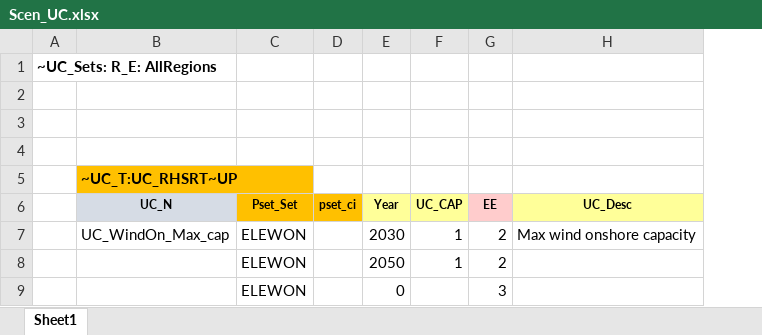
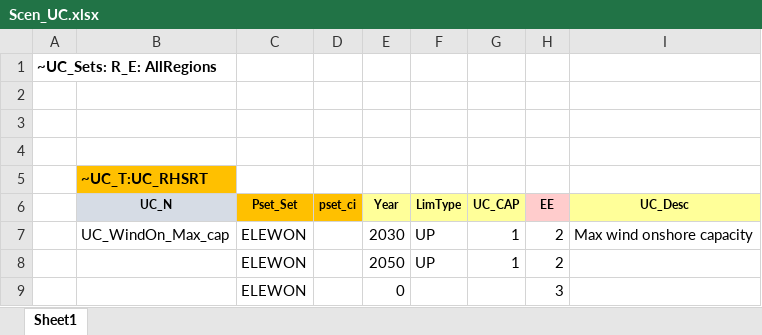
Before and after one commit to kraik98/ee-times, an Excel workbook: SuppXLS/Scen_UC.xlsx, sheet Sheet1, drawn as a sheet; values as stored, in another font and other column widths than the file's, no borders; the diff names each change by its address in the sheet, - before the commit and + after, or states it on an @@ line.

Commit message:
Fix attempt for previous commit

```diff
--- a/SuppXLS/Scen_UC.xlsx (sheet Sheet1)
+++ b/SuppXLS/Scen_UC.xlsx (sheet Sheet1)
+column F (LimType), rows 7-8: UP | UP
-B5 (UC_N): ~UC_T:UC_RHSRT~UP
+B5 (UC_N): ~UC_T:UC_RHSRT
```
